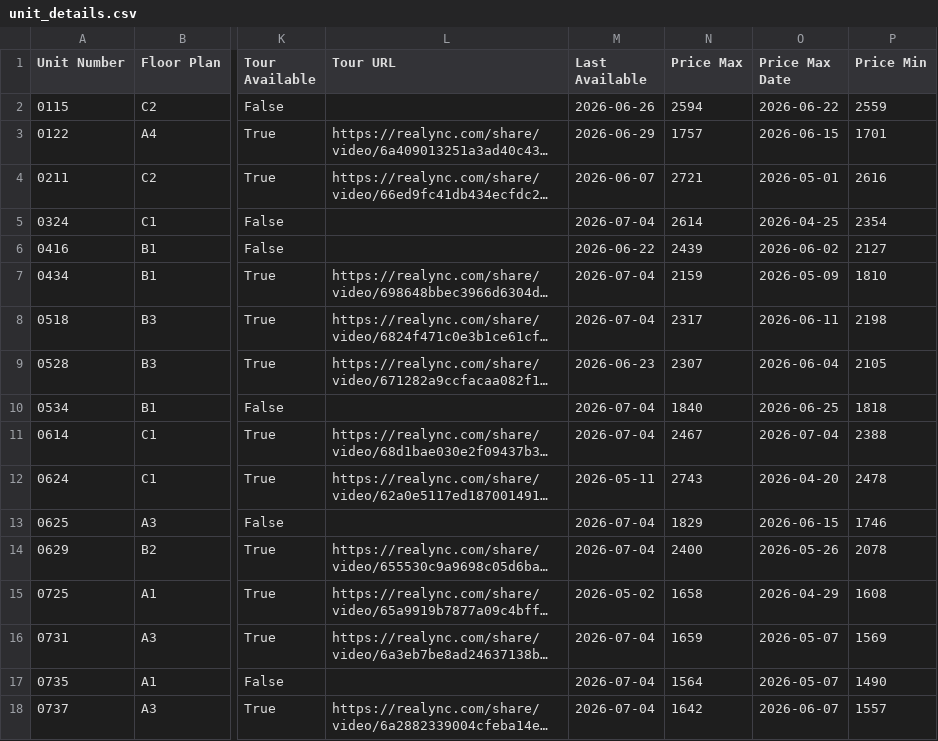
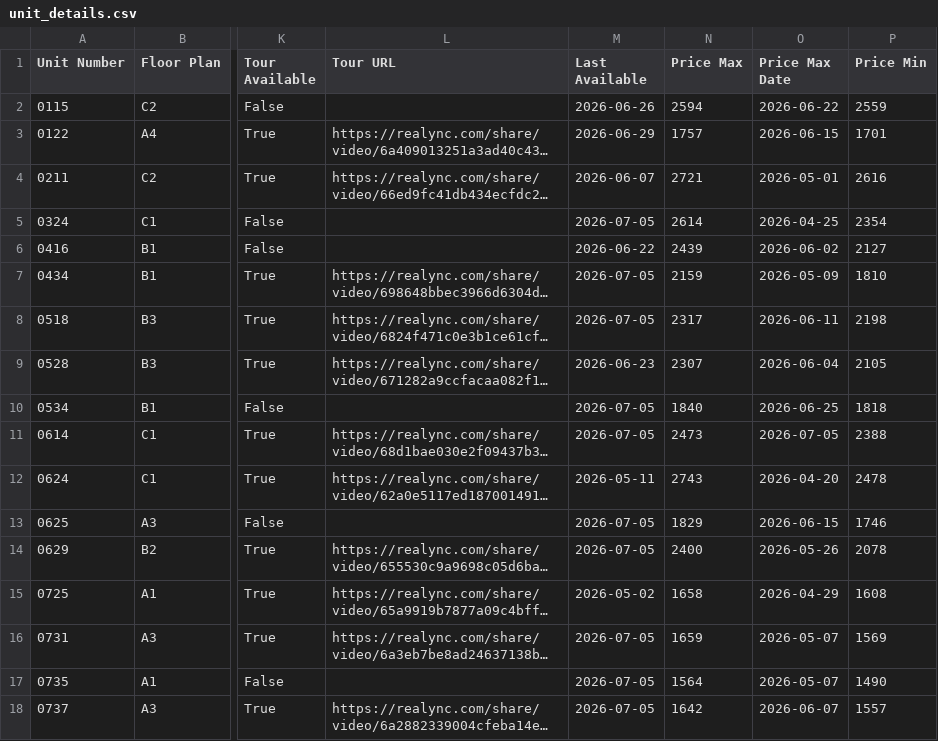
Before and after one commit to patchnpin/apartment_tracker, a CSV file: data/unit_details.csv, drawn as a sheet; only a part is shown, gaps mark what is left out; long unchanged cells end in …; the diff covers the shown part only; the diff names each change by its address in the sheet, - before the commit and + after, or states it on an @@ line.

```diff
--- a/data/unit_details.csv
+++ b/data/unit_details.csv
-M5 (Last Available): 2026-07-04
+M5 (Last Available): 2026-07-05
-M7:M8 (Last Available): 2026-07-04
+M7:M8 (Last Available): 2026-07-05
-M10:M11 (Last Available): 2026-07-04
+M10:M11 (Last Available): 2026-07-05
-N11 (Price Max): 2467
+N11 (Price Max): 2473
-O11 (Price Max Date): 2026-07-04
+O11 (Price Max Date): 2026-07-05
-M13:M14 (Last Available): 2026-07-04
+M13:M14 (Last Available): 2026-07-05
-M16:M18 (Last Available): 2026-07-04
+M16:M18 (Last Available): 2026-07-05
```
Also changed, not shown: 13 edited cells elsewhere in this file, data/price_history.csv, docs/price_history.csv, 1 other file.
